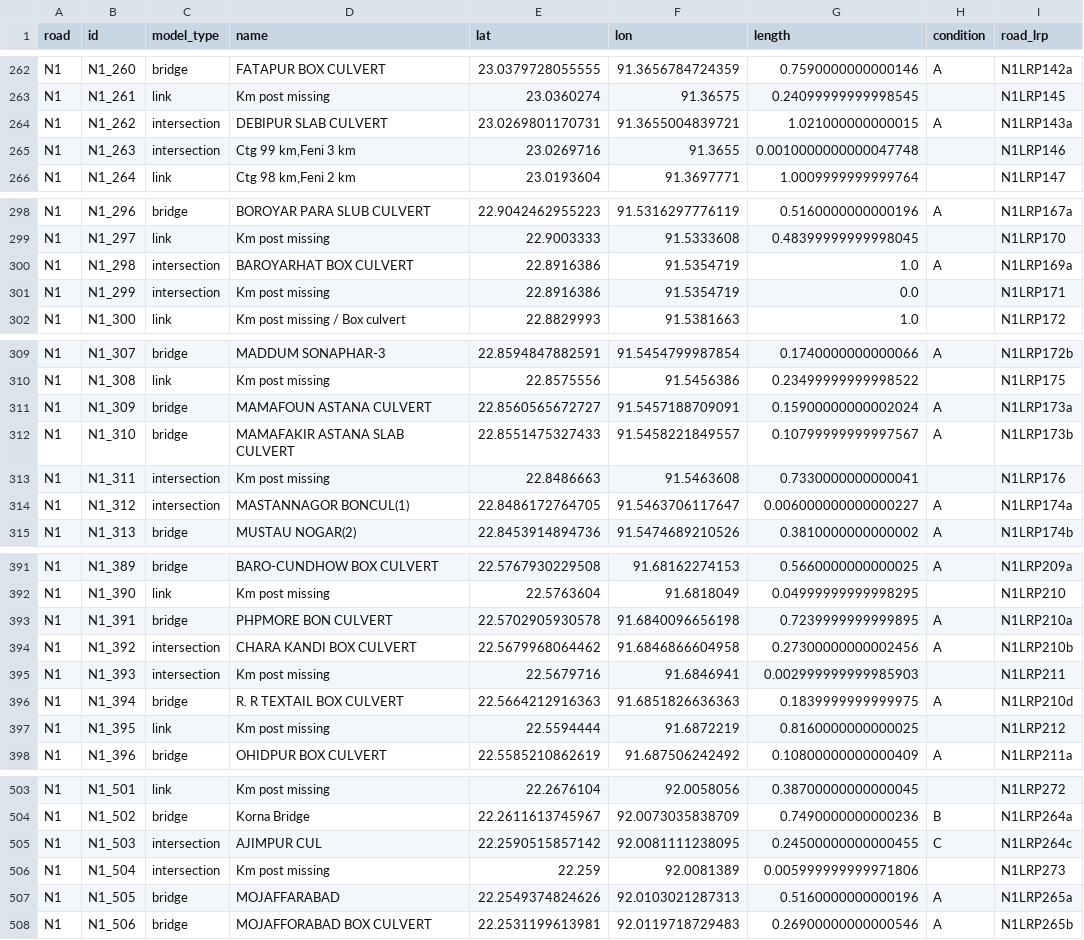
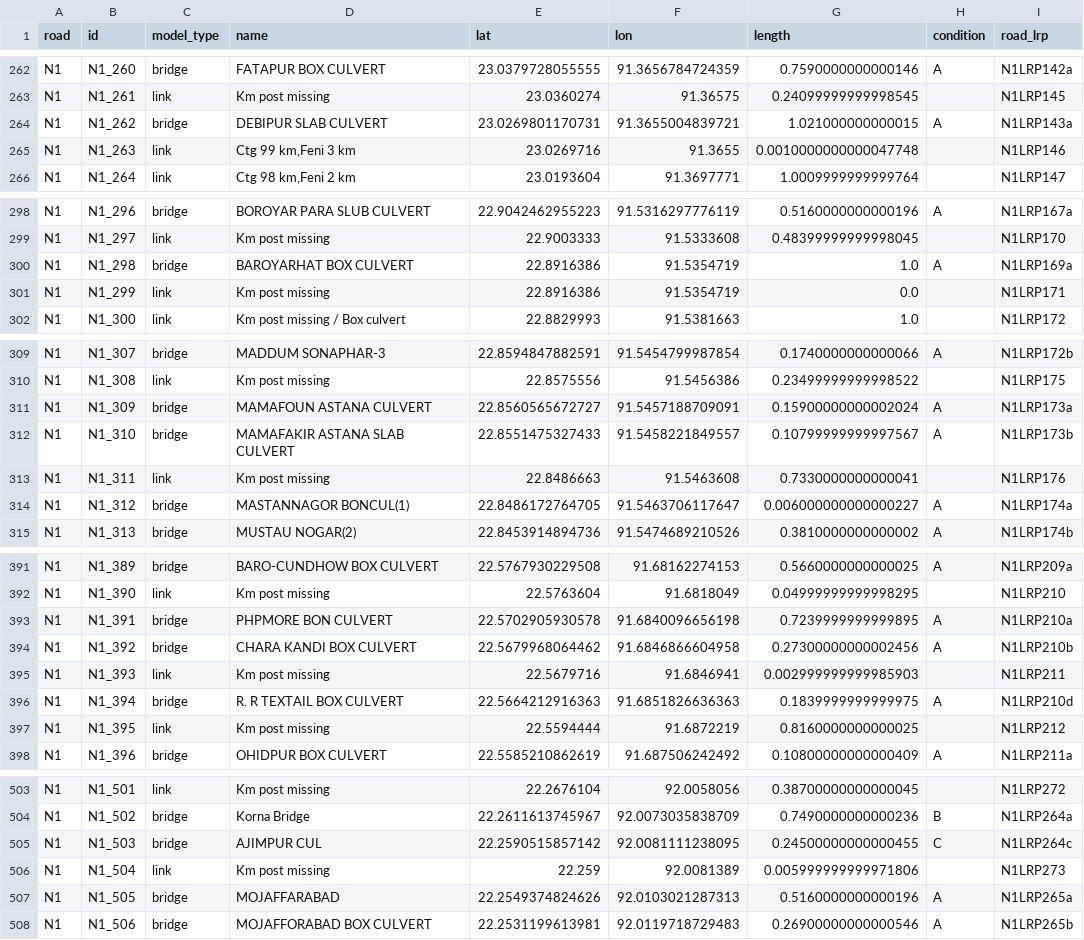
Before and after one commit to daniela1998/Advanced-Simulation-Assignments, a CSV file: Assignment 3/EPA133a-G16-A3_demo_generator/data/processed/demo_100.csv, drawn as a sheet; only a part is shown, gaps mark what is left out; the diff covers the shown part only.

Commit message:
long roads

```diff
--- a/Assignment 3/EPA133a-G16-A3_demo_generator/data/processed/demo_100.csv
+++ b/Assignment 3/EPA133a-G16-A3_demo_generator/data/processed/demo_100.csv
@@ -263,4 +263,4 @@ N1,N1_260,bridge,FATAPUR BOX CULVERT,23.0379728055555,91.3656784724359,0.7590000
 N1,N1_261,link,Km post missing,23.0360274,91.36575,0.24099999999998545,,N1LRP145
-N1,N1_262,intersection,DEBIPUR SLAB CULVERT,23.0269801170731,91.3655004839721,1.021000000000015,A,N1LRP143a
-N1,N1_263,intersection,"Ctg 99 km,Feni 3 km",23.0269716,91.3655,0.0010000000000047748,,N1LRP146
+N1,N1_262,bridge,DEBIPUR SLAB CULVERT,23.0269801170731,91.3655004839721,1.021000000000015,A,N1LRP143a
+N1,N1_263,link,"Ctg 99 km,Feni 3 km",23.0269716,91.3655,0.0010000000000047748,,N1LRP146
 N1,N1_264,link,"Ctg 98 km,Feni 2 km",23.0193604,91.3697771,1.0009999999999764,,N1LRP147
@@ -299,4 +299,4 @@ N1,N1_296,bridge,BOROYAR PARA SLUB CULVERT,22.9042462955223,91.5316297776119,0.5
 N1,N1_297,link,Km post missing,22.9003333,91.5333608,0.48399999999998045,,N1LRP170
-N1,N1_298,intersection,BAROYARHAT BOX CULVERT,22.8916386,91.5354719,1.0,A,N1LRP169a
-N1,N1_299,intersection,Km post missing,22.8916386,91.5354719,0.0,,N1LRP171
+N1,N1_298,bridge,BAROYARHAT BOX CULVERT,22.8916386,91.5354719,1.0,A,N1LRP169a
+N1,N1_299,link,Km post missing,22.8916386,91.5354719,0.0,,N1LRP171
 N1,N1_300,link,Km post missing / Box culvert,22.8829993,91.5381663,1.0,,N1LRP172
@@ -312,4 +312,4 @@ N1,N1_309,bridge,MAMAFOUN ASTANA CULVERT,22.8560565672727,91.5457188709091,0.159
 N1,N1_310,bridge,MAMAFAKIR ASTANA SLAB CULVERT,22.8551475327433,91.5458221849557,0.10799999999997567,A,N1LRP173b
-N1,N1_311,intersection,Km post missing,22.8486663,91.5463608,0.7330000000000041,,N1LRP176
-N1,N1_312,intersection,MASTANNAGOR BONCUL(1),22.8486172764705,91.5463706117647,0.006000000000000227,A,N1LRP174a
+N1,N1_311,link,Km post missing,22.8486663,91.5463608,0.7330000000000041,,N1LRP176
+N1,N1_312,bridge,MASTANNAGOR BONCUL(1),22.8486172764705,91.5463706117647,0.006000000000000227,A,N1LRP174a
 N1,N1_313,bridge,MUSTAU NOGAR(2),22.8453914894736,91.5474689210526,0.3810000000000002,A,N1LRP174b
@@ -393,4 +393,4 @@ N1,N1_390,link,Km post missing,22.5763604,91.6818049,0.04999999999998295,,N1LRP2
 N1,N1_391,bridge,PHPMORE BON CULVERT,22.5702905930578,91.6840096656198,0.7239999999999895,A,N1LRP210a
-N1,N1_392,intersection,CHARA KANDI BOX CULVERT,22.5679968064462,91.6846866604958,0.27300000000002456,A,N1LRP210b
-N1,N1_393,intersection,Km post missing,22.5679716,91.6846941,0.002999999999985903,,N1LRP211
+N1,N1_392,bridge,CHARA KANDI BOX CULVERT,22.5679968064462,91.6846866604958,0.27300000000002456,A,N1LRP210b
+N1,N1_393,link,Km post missing,22.5679716,91.6846941,0.002999999999985903,,N1LRP211
 N1,N1_394,bridge,R. R TEXTAIL BOX CULVERT,22.5664212916363,91.6851826636363,0.1839999999999975,A,N1LRP210d
@@ -504,4 +504,4 @@ N1,N1_501,link,Km post missing,22.2676104,92.0058056,0.38700000000000045,,N1LRP2
 N1,N1_502,bridge,Korna Bridge,22.2611613745967,92.0073035838709,0.7490000000000236,B,N1LRP264a
-N1,N1_503,intersection,AJIMPUR CUL,22.2590515857142,92.0081111238095,0.24500000000000455,C,N1LRP264c
-N1,N1_504,intersection,Km post missing,22.259,92.0081389,0.005999999999971806,,N1LRP273
+N1,N1_503,bridge,AJIMPUR CUL,22.2590515857142,92.0081111238095,0.24500000000000455,C,N1LRP264c
+N1,N1_504,link,Km post missing,22.259,92.0081389,0.005999999999971806,,N1LRP273
 N1,N1_505,bridge,MOJAFFARABAD,22.2549374824626,92.0103021287313,0.5160000000000196,A,N1LRP265a
```
Also changed, not shown: 60 edited cells elsewhere in this file.
